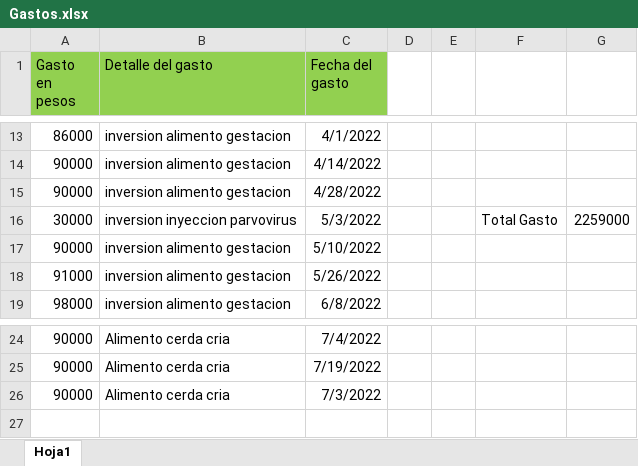
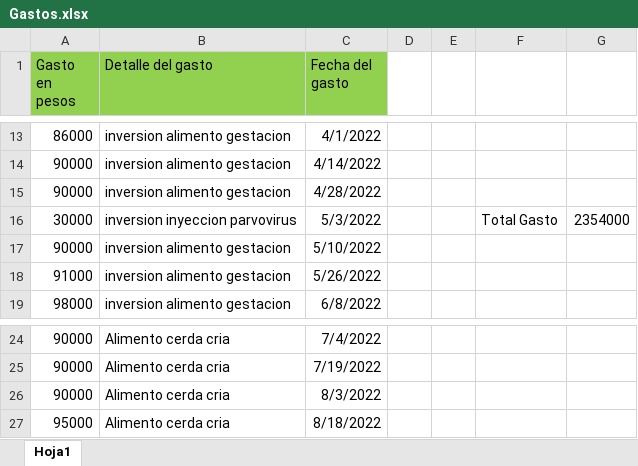
Before and after one commit to ldmo07/Excel-Gastos-Cerdos, an Excel workbook: Gastos.xlsx, sheet Hoja1, drawn as a sheet; only a part is shown, gaps mark what is left out; values as stored, in another font and other column widths than the file's, no borders; table styles not drawn; the diff names each change by its address in the sheet, - before the commit and + after, or states it on an @@ line.

Commit message:
alimento 19/08/2022

```diff
--- a/Gastos.xlsx (sheet Hoja1)
+++ b/Gastos.xlsx (sheet Hoja1)
-G16: 2259000
+G16: 2354000
-C26 (Fecha del gasto): 7/3/2022
+C26 (Fecha del gasto): 8/3/2022
+row 27: 95000 | Alimento cerda cria | 8/18/2022
```
